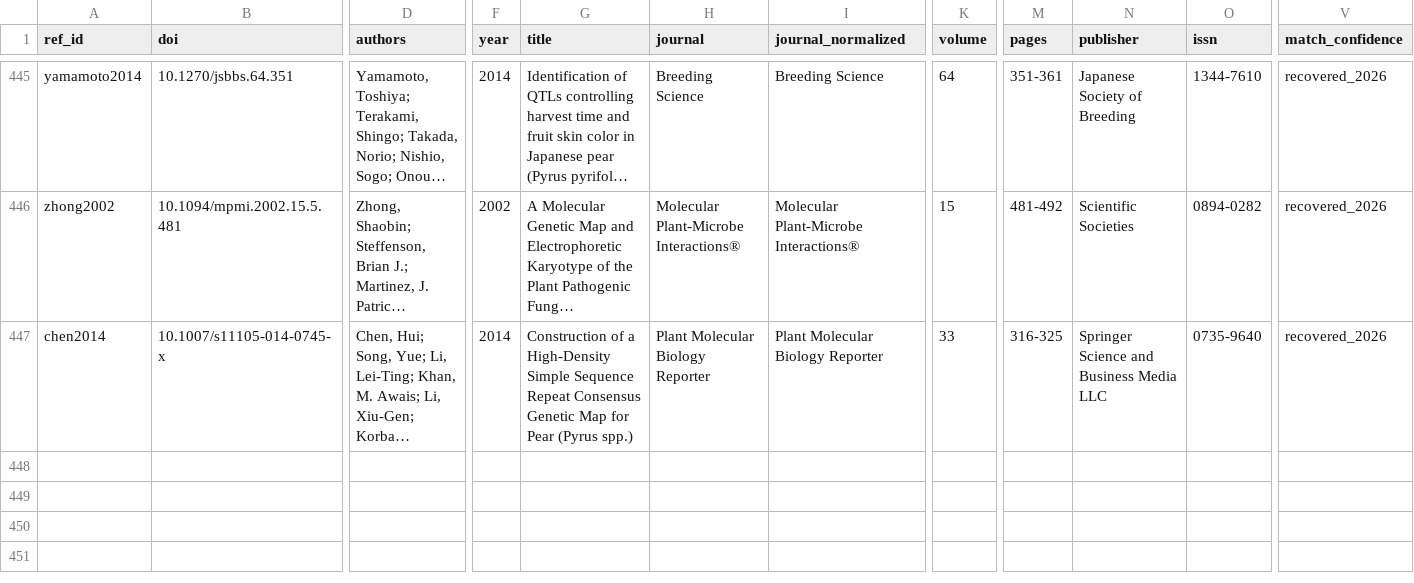
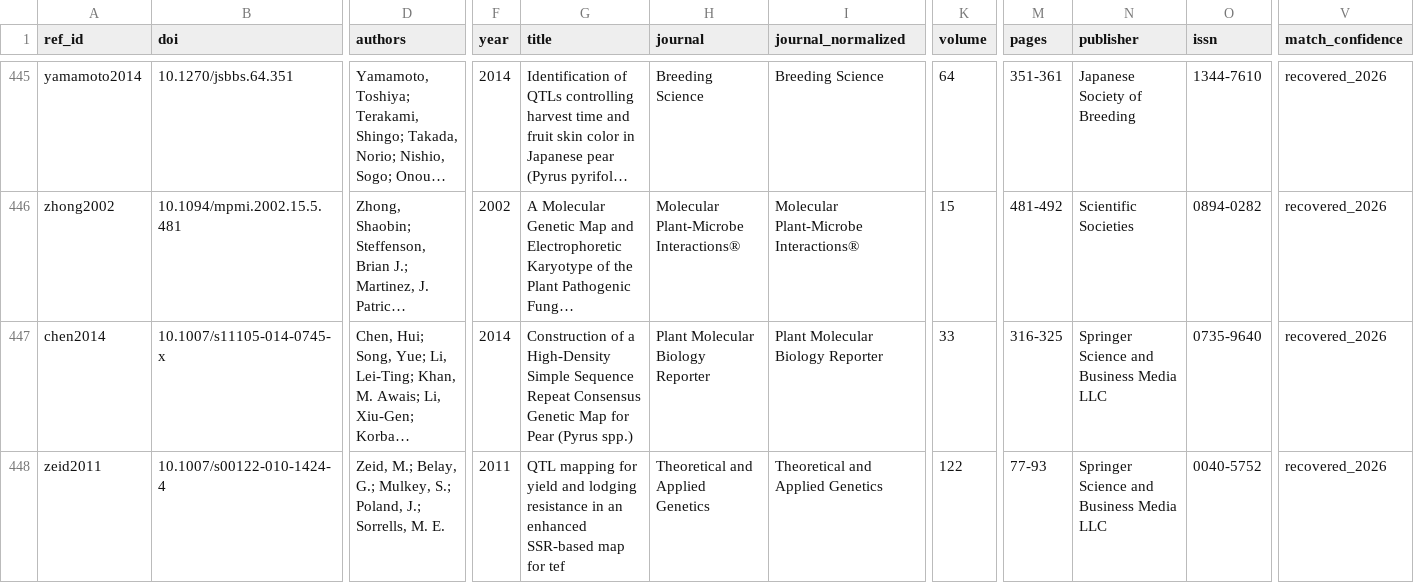
Before and after one commit to jessstapley/RecMapDB, a CSV file: data/references.csv, drawn as a sheet; only a part is shown, gaps mark what is left out; long unchanged cells end in …; rows hold the shown columns only; the diff names each change by its address in the sheet, - before the commit and + after, or states it on an @@ line.

Commit message:
Confirm Eragrostis tef reference by map-statistics match
Checked the three records whose recorded author/year had no matching paper by
comparing map length and linkage-group count against candidate papers.

- Eragrostis tef RESOLVED: Zeid et al. 2011 reports 30 linkage groups spanning
  1,277.4 cM, identical to the record. A QTL paper whose linkage map is the
  source, so the map is not named in the title. Linked to RM0164.
- Pseudotsuga menziesii: found a much better candidate, Ukrainetz et al. 'An
  AFLP linkage map for Douglas-fir based upon multiple full-sib families'
  (Semantic Scholar dates it 2008, matching the record). No abstract or open
  full text available, so unconfirmed; recorded as best guess.
- Pinus sylvestris: inconclusive. Best candidate Yin et al. 2003; no abstract
  available. Ruled out misfiling -- Lind's conifer maps are Heterobasidion and
  Picea, which are separate records here with their own references.

All three post-date the 2017 paper, so no published citation exists to fall
back on.

references.csv 446 -> 447; records needing a reference 8 -> 7 (98.6% referenced).

```diff
--- a/data/references.csv
+++ b/data/references.csv
+row 448: zeid2011 | 10.1007/s00122-010-1424-4 | Zeid, M.; Belay, G.; Mulkey, S.; Poland, J.; Sorrells, M. E. | 2011 | QTL mapping for yield and lodging resistance in an enhanced SSR-based map for tef | Theoretical and Applied Genetics | Theoretical and Applied Genetics | 122 | 77-93 | Springer Science and Business Media LLC | 0040-5752 | recovered_2026
```
Also changed, not shown: data/maps.csv, data/recombination_rates.csv, 2 other files.
